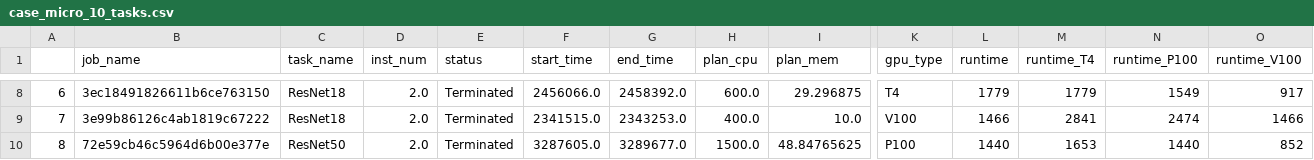
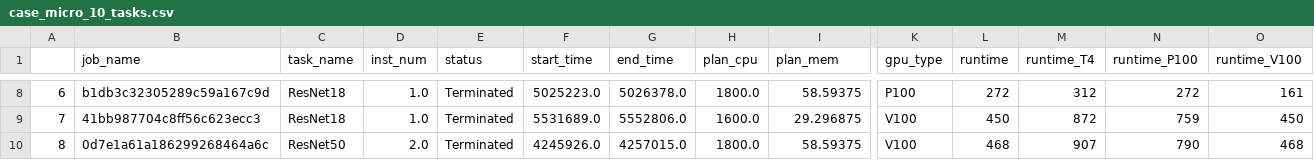
Before and after one commit to liangshuixitou/CedTrainScheduler, a CSV file: cedtrainscheduler/cases/task/case_micro_10_tasks.csv, drawn as a sheet; only a part is shown, gaps mark what is left out; the diff covers the shown part only; the diff names each change by its address in the sheet, - before the commit and + after, or states it on an @@ line.

```diff
--- a/cedtrainscheduler/cases/task/case_micro_10_tasks.csv
+++ b/cedtrainscheduler/cases/task/case_micro_10_tasks.csv
-B8 (job_name): 3ec18491826611b6ce763150
+B8 (job_name): b1db3c32305289c59a167c9d
-D8:D9 (inst_num): 2.0
+D8:D9 (inst_num): 1.0
-F8 (start_time): 2456066.0
+F8 (start_time): 5025223.0
-G8 (end_time): 2458392.0
+G8 (end_time): 5026378.0
-H8 (plan_cpu): 600.0
+H8 (plan_cpu): 1800.0
-I8 (plan_mem): 29.296875
+I8 (plan_mem): 58.59375
-K8 (gpu_type): T4
+K8 (gpu_type): P100
-L8 (runtime): 1779
+L8 (runtime): 272
-M8 (runtime_T4): 1779
+M8 (runtime_T4): 312
-N8 (runtime_P100): 1549
+N8 (runtime_P100): 272
-O8 (runtime_V100): 917
+O8 (runtime_V100): 161
-B9 (job_name): 3e99b86126c4ab1819c67222
+B9 (job_name): 41bb987704c8ff56c623ecc3
-F9 (start_time): 2341515.0
+F9 (start_time): 5531689.0
-G9 (end_time): 2343253.0
+G9 (end_time): 5552806.0
-H9 (plan_cpu): 400.0
+H9 (plan_cpu): 1600.0
-I9 (plan_mem): 10.0
+I9 (plan_mem): 29.296875
-L9 (runtime): 1466
+L9 (runtime): 450
-M9 (runtime_T4): 2841
+M9 (runtime_T4): 872
-N9 (runtime_P100): 2474
+N9 (runtime_P100): 759
-O9 (runtime_V100): 1466
+O9 (runtime_V100): 450
-B10 (job_name): 72e59cb46c5964d6b00e377e
+B10 (job_name): 0d7e1a61a186299268464a6c
-F10 (start_time): 3287605.0
+F10 (start_time): 4245926.0
-G10 (end_time): 3289677.0
+G10 (end_time): 4257015.0
-H10 (plan_cpu): 1500.0
+H10 (plan_cpu): 1800.0
-I10 (plan_mem): 48.84765625
+I10 (plan_mem): 58.59375
-K10 (gpu_type): P100
+K10 (gpu_type): V100
-L10 (runtime): 1440
+L10 (runtime): 468
-M10 (runtime_T4): 1653
+M10 (runtime_T4): 907
-N10 (runtime_P100): 1440
+N10 (runtime_P100): 790
-O10 (runtime_V100): 852
+O10 (runtime_V100): 468
```
Also changed, not shown: 67 edited cells elsewhere in this file, cedtrainscheduler/cases/task/case_micro_20_tasks.csv, cedtrainscheduler/cases/task/case_micro_30_tasks.csv, 17 other files.
